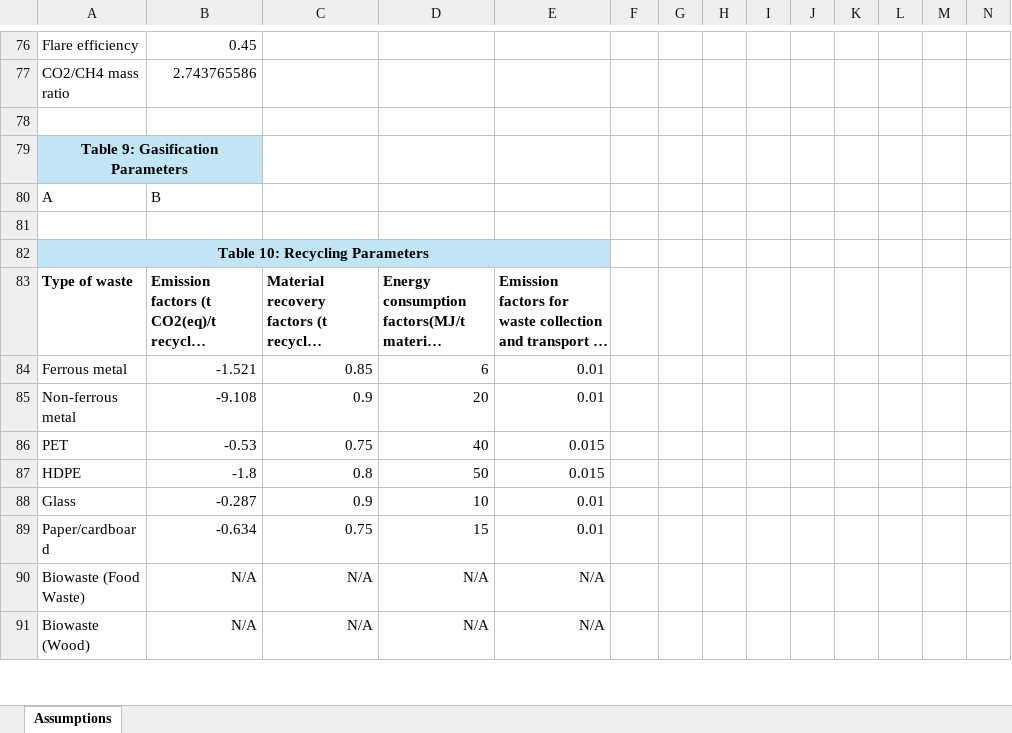
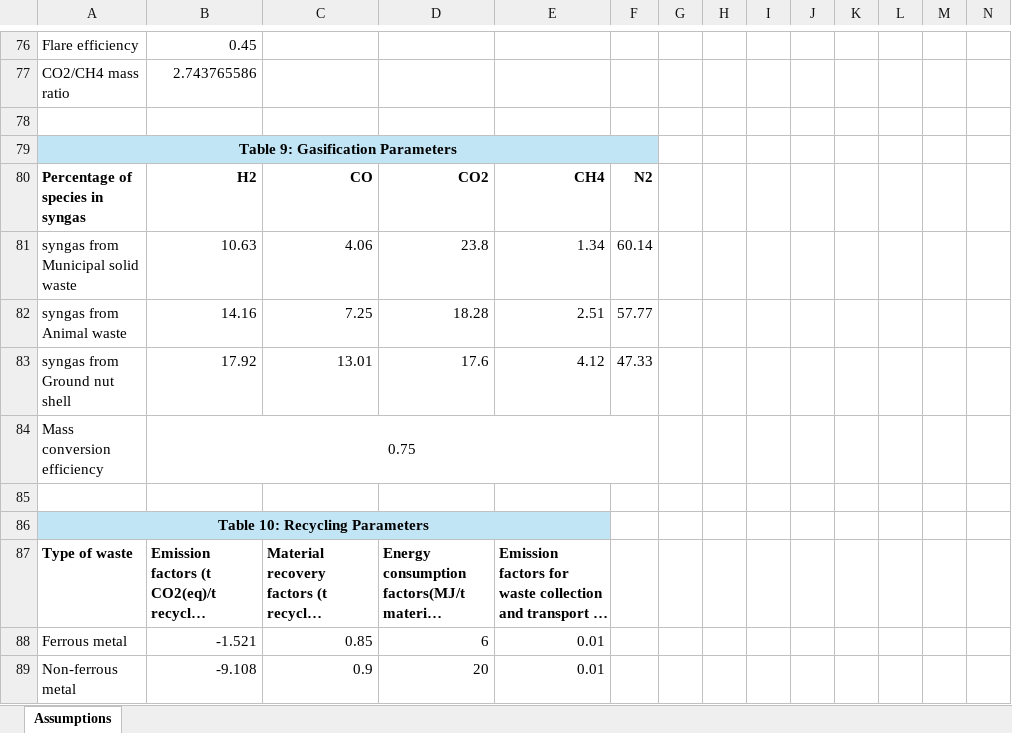
Before and after one commit to FranciscoGouveia47/IN---waste-management, an Excel workbook: Files/Assumptions_data.xlsx, sheet Assumptions, drawn as a sheet; only a part is shown, gaps mark what is left out; the shorter side is filled out with more unchanged rows; long unchanged cells end in …; values as stored, in another font and other column widths than the file's, no borders; removed rows and columns are numbered as before the commit, all else as after; the diff names each change by its address in the sheet, - before the commit and + after, or states it on an @@ line.

```diff
--- a/Files/Assumptions_data.xlsx (sheet Assumptions)
+++ b/Files/Assumptions_data.xlsx (sheet Assumptions)
-A79:B79 merged
+A79:F79 merged
-C79:F79 fill: none
+C79:F79 fill: #C1E5F5
-row 80: A | B
+row 80: Percentage of species in syngas | H2 | CO | CO2 | CH4 | N2
+row 81: syngas from Municipal solid waste | 10.63 | 4.06 | 23.8 | 1.34 | 60.14
+row 82: syngas from Animal waste | 14.16 | 7.25 | 18.28 | 2.51 | 57.77
+row 83: syngas from Ground nut shell | 17.92 | 13.01 | 17.6 | 4.12 | 47.33
+row 84: Mass conversion efficiency | 0.75
```
Also changed, not shown: Files/Inventory_data.xlsx, 4 other files.
